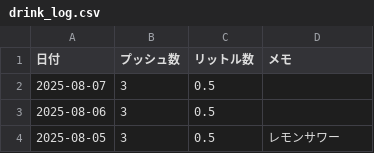
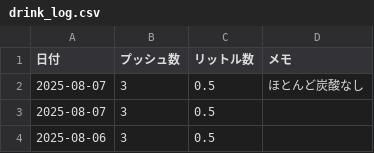
Before and after one commit to MatsumotoKentaro/sodanote, a CSV file: data/drink_log.csv, drawn as a sheet; only a part is shown; the shorter side is filled out with more unchanged rows.

```diff
--- a/data/drink_log.csv
+++ b/data/drink_log.csv
@@ -1,2 +1,3 @@
 日付,プッシュ数,リットル数,メモ
+"2025-08-07","3","0.5","ほとんど炭酸なし"
 "2025-08-07","3","0.5",""
```
